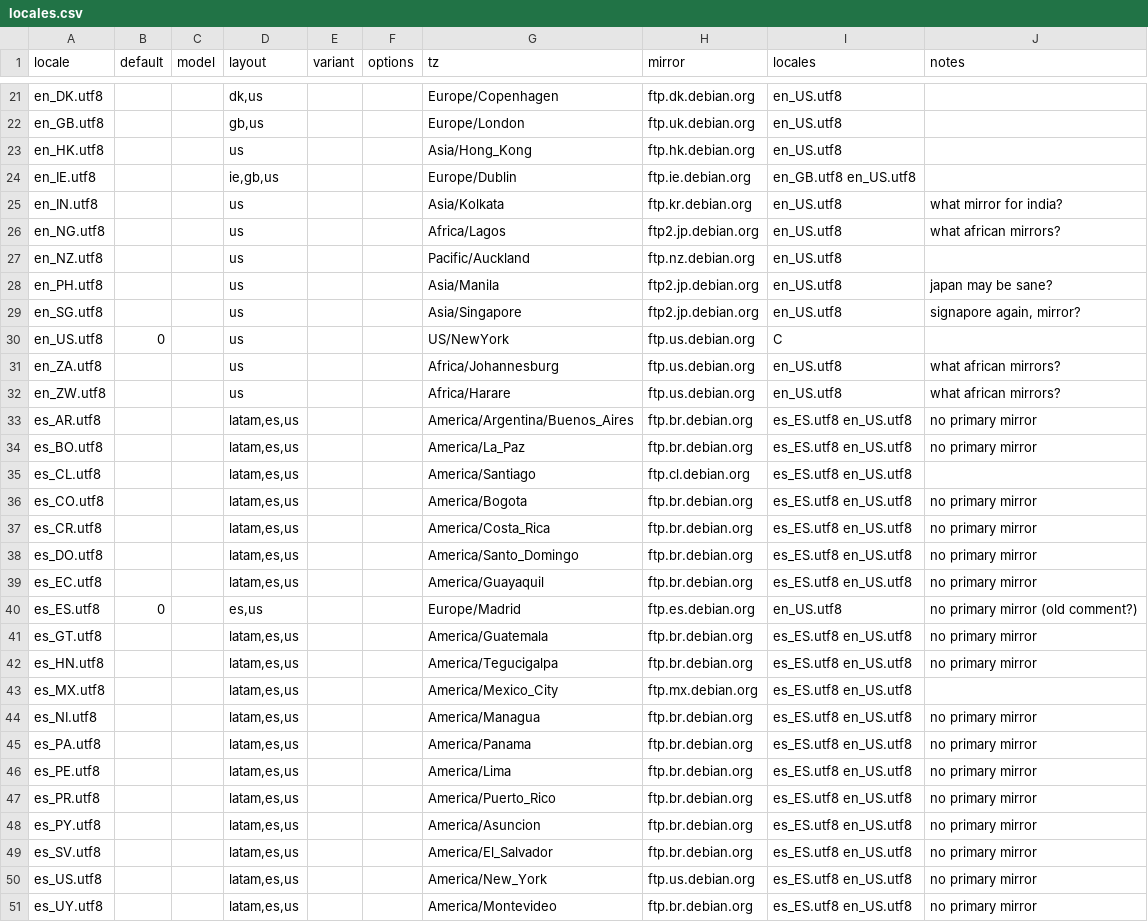
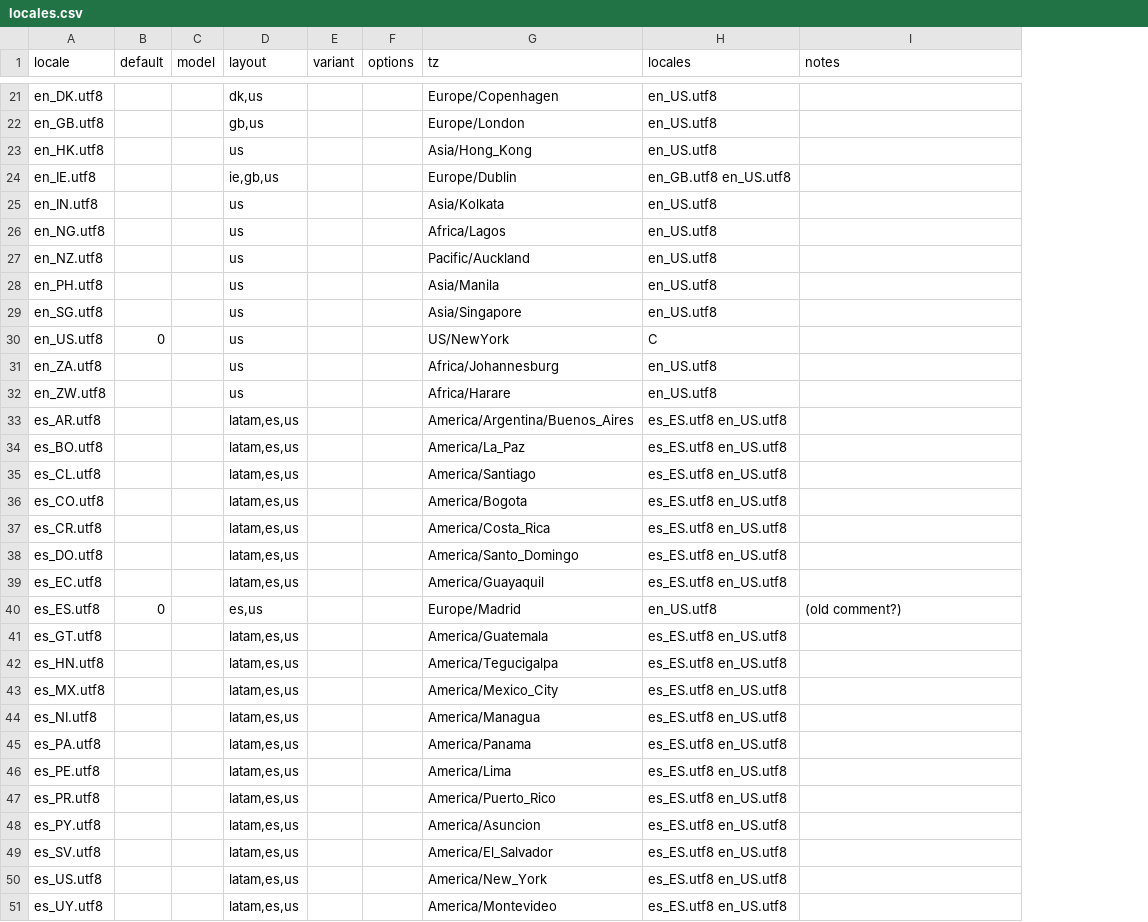
Before and after one commit to fullstory/fll-live-initscripts, a CSV file: share/fll-live-initscripts/locales.csv, drawn as a sheet; only a part is shown, gaps mark what is left out; removed rows and columns are numbered as before the commit, all else as after; the diff covers the shown part only; the diff names each change by its address in the sheet, - before the commit and + after, or states it on an @@ line.

Commit message:
drop regional specific overrides for Debian mirrors

```diff
--- a/share/fll-live-initscripts/locales.csv
+++ b/share/fll-live-initscripts/locales.csv
-column H (mirror), rows 21-51: ftp.dk.debian.org | ftp.uk.debian.org | ftp.hk.debian.org | ftp.ie.debian.org | ftp.kr.debian.org | ftp2.jp.debian.org | ftp.nz.debian.org | ftp2.jp.debian.org | ftp2.jp.debian.org | ftp.us.debian.org | ftp.us.debian.org | ftp.us.debian.org | ftp.br.debian.org | ftp.br.debian.org | ftp.cl.debian.org | ftp.br.debian.org | ftp.br.debian.org | ftp.br.debian.org | ftp.br.debian.org | ftp.es.debian.org | ftp.br.debian.org | ftp.br.debian.org | ftp.mx.debian.org | ftp.br.debian.org | ftp.br.debian.org | ftp.br.debian.org | ftp.br.debian.org | ftp.br.debian.org | ftp.br.debian.org | ftp.us.debian.org | ftp.br.debian.org
-I25 (notes): what mirror for india?
+I25 (notes): (empty)
-I26 (notes): what african mirrors?
+I26 (notes): (empty)
-I28 (notes): japan may be sane?
+I28 (notes): (empty)
-I29 (notes): signapore again, mirror?
+I29 (notes): (empty)
-I31:I32 (notes): what african mirrors?
+I31:I32 (notes): (empty)
-I33:I34 (notes): no primary mirror
+I33:I34 (notes): (empty)
-I36:I39 (notes): no primary mirror
+I36:I39 (notes): (empty)
-I40 (notes): no primary mirror (old comment?)
+I40 (notes): (old comment?)
-I41:I42 (notes): no primary mirror
+I41:I42 (notes): (empty)
-I44:I51 (notes): no primary mirror
+I44:I51 (notes): (empty)
```
Also changed, not shown: 16 edited cells elsewhere in this file, 3 other files.
